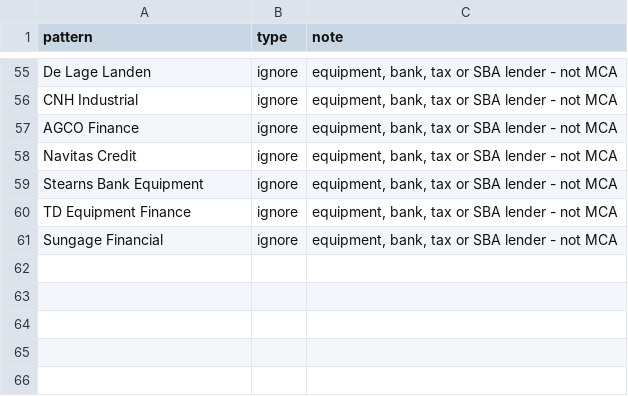
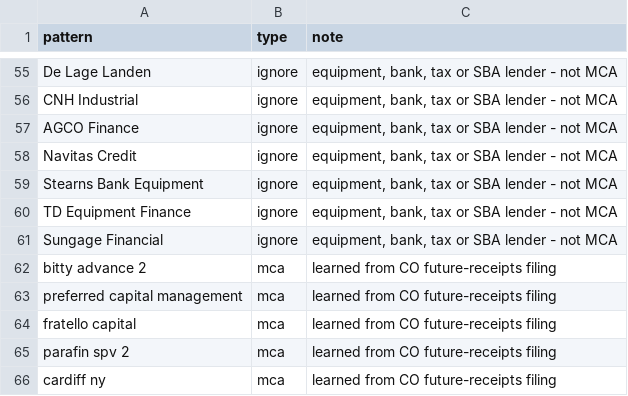
Before and after one commit to mcaresolution1-cyber/mca-leads, a CSV file: data/funders.csv, drawn as a sheet; only a part is shown, gaps mark what is left out.

```diff
--- a/data/funders.csv
+++ b/data/funders.csv
@@ -61 +61,6 @@ TD Equipment Finance,ignore,"equipment, bank, tax or SBA lender - not MCA"
 Sungage Financial,ignore,"equipment, bank, tax or SBA lender - not MCA"
+bitty advance 2,mca,learned from CO future-receipts filing
+preferred capital management,mca,learned from CO future-receipts filing
+fratello capital,mca,learned from CO future-receipts filing
+parafin spv 2,mca,learned from CO future-receipts filing
+cardiff ny,mca,learned from CO future-receipts filing
```
Also changed, not shown: 3 other files.
